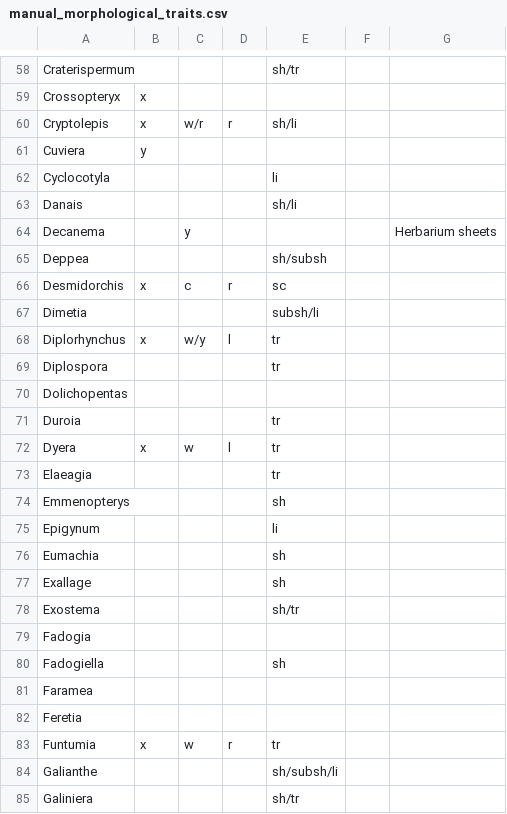
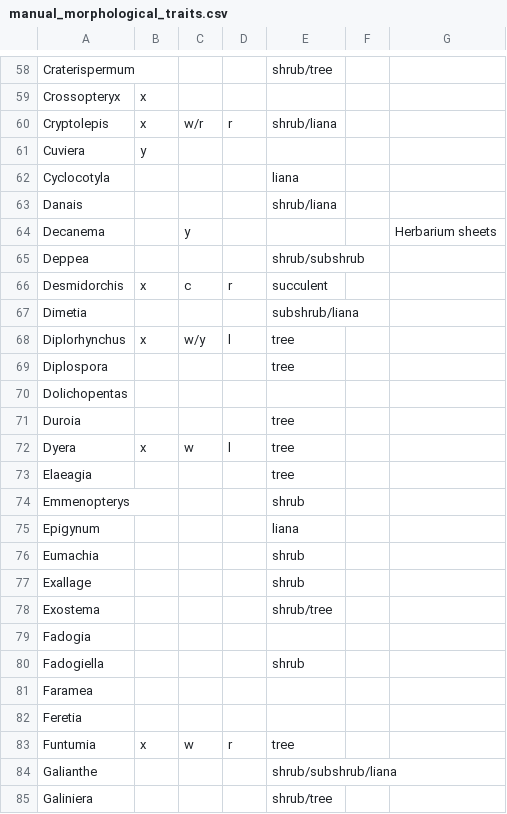
Before and after one commit to alrichardbollans/apocynaceae_rubiaceae_traits, a CSV file: manually_collected_data/inputs/manual_morphological_traits.csv, drawn as a sheet; only a part is shown, gaps mark what is left out; the diff covers the shown part only; the diff names each change by its address in the sheet, - before the commit and + after, or states it on an @@ line.

```diff
--- a/manually_collected_data/inputs/manual_morphological_traits.csv
+++ b/manually_collected_data/inputs/manual_morphological_traits.csv
-E58: sh/tr
+E58: shrub/tree
-E60: sh/li
+E60: shrub/liana
-E62: li
+E62: liana
-E63: sh/li
+E63: shrub/liana
-E65: sh/subsh
+E65: shrub/subshrub
-E66: sc
+E66: succulent
-E67: subsh/li
+E67: subshrub/liana
-E68:E69: tr
+E68:E69: tree
-E71:E73: tr
+E71:E73: tree
-E74: sh
+E74: shrub
-E75: li
+E75: liana
-E76:E77: sh
+E76:E77: shrub
-E78: sh/tr
+E78: shrub/tree
-E80: sh
+E80: shrub
-E83: tr
+E83: tree
-E84: sh/subsh/li
+E84: shrub/subshrub/liana
-E85: sh/tr
+E85: shrub/tree
```
Also changed, not shown: 169 edited cells elsewhere in this file, manually_collected_data/inputs/manual_habits.csv, manually_collected_data/outputs/manual_habit_data.csv, 2 other files.
